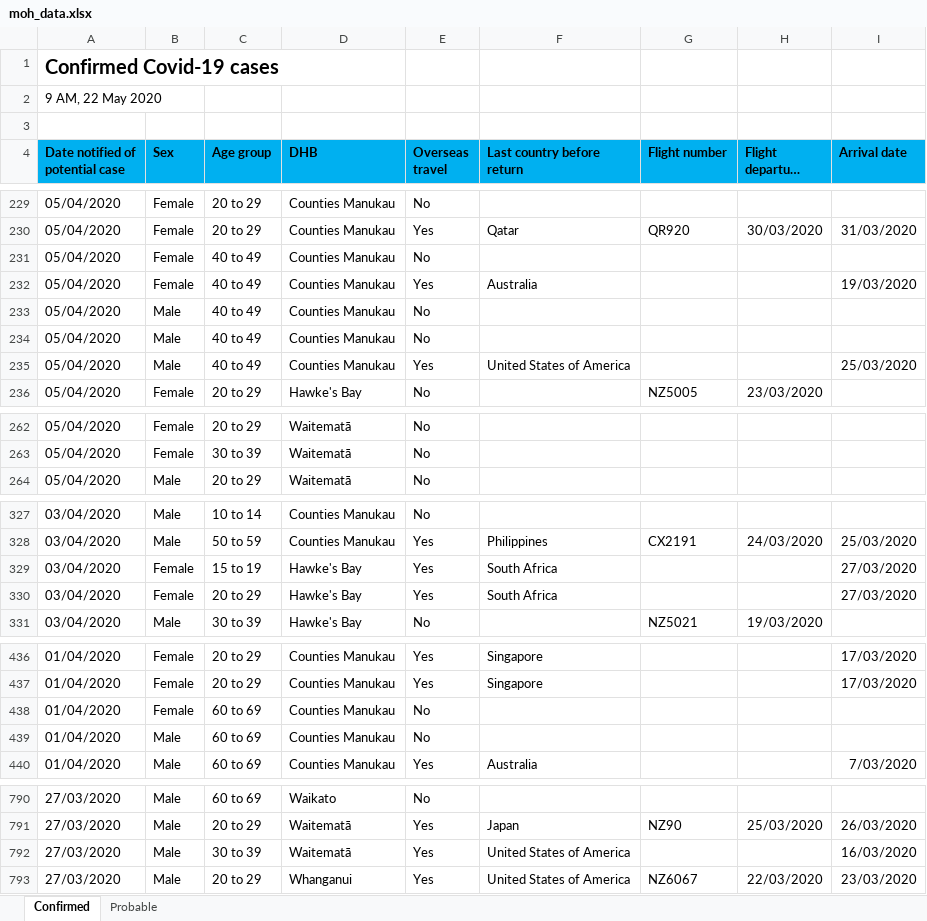
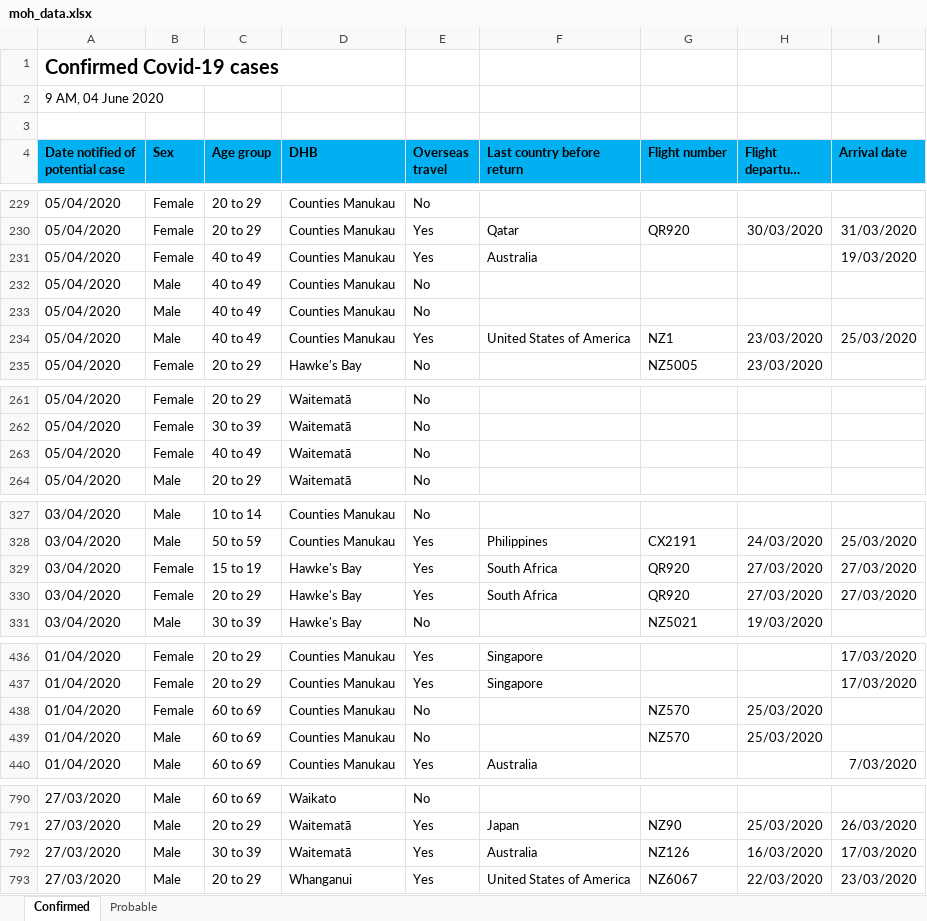
Before and after one commit to MattSkiff/covid19_nz_data, an Excel workbook: moh_data.xlsx, sheet Confirmed, drawn as a sheet; only a part is shown, gaps mark what is left out; long unchanged cells end in …; values as stored, in another font and other column widths than the file's, no borders; removed rows and columns are numbered as before the commit, all else as after; the diff covers the shown part only; the diff names each change by its address in the sheet, - before the commit and + after, or states it on an @@ line.

Commit message:
add data 05/06/2020

```diff
--- a/moh_data.xlsx (sheet Confirmed)
+++ b/moh_data.xlsx (sheet Confirmed)
-A2 (Date notified of potential case): 9 AM, 22 May 2020
+A2 (Date notified of potential case): 9 AM, 04 June 2020
-row 231: 05/04/2020 | Female | 40 to 49 | Counties Manukau | No
-G234 (Flight number): (empty)
+G234 (Flight number): NZ1
-H234 (Flight departure date): (empty)
+H234 (Flight departure date): 23/03/2020
+row 263: 05/04/2020 | Female | 40 to 49 | Waitematā | No
-G329:G330 (Flight number): (empty)
+G329:G330 (Flight number): QR920
-H329:H330 (Flight departure date): (empty)
+H329:H330 (Flight departure date): 27/03/2020
-G438:G439 (Flight number): (empty)
+G438:G439 (Flight number): NZ570
-H438:H439 (Flight departure date): (empty)
+H438:H439 (Flight departure date): 25/03/2020
-F792 (Last country before return): United States of America
+F792 (Last country before return): Australia
-G792 (Flight number): (empty)
+G792 (Flight number): NZ126
-H792 (Flight departure date): (empty)
+H792 (Flight departure date): 16/03/2020
-I792 (Arrival date): 16/03/2020
+I792 (Arrival date): 17/03/2020
```
Also changed, not shown: 20 edited cells elsewhere in this sheet, sheet Probable, 2 other files.
